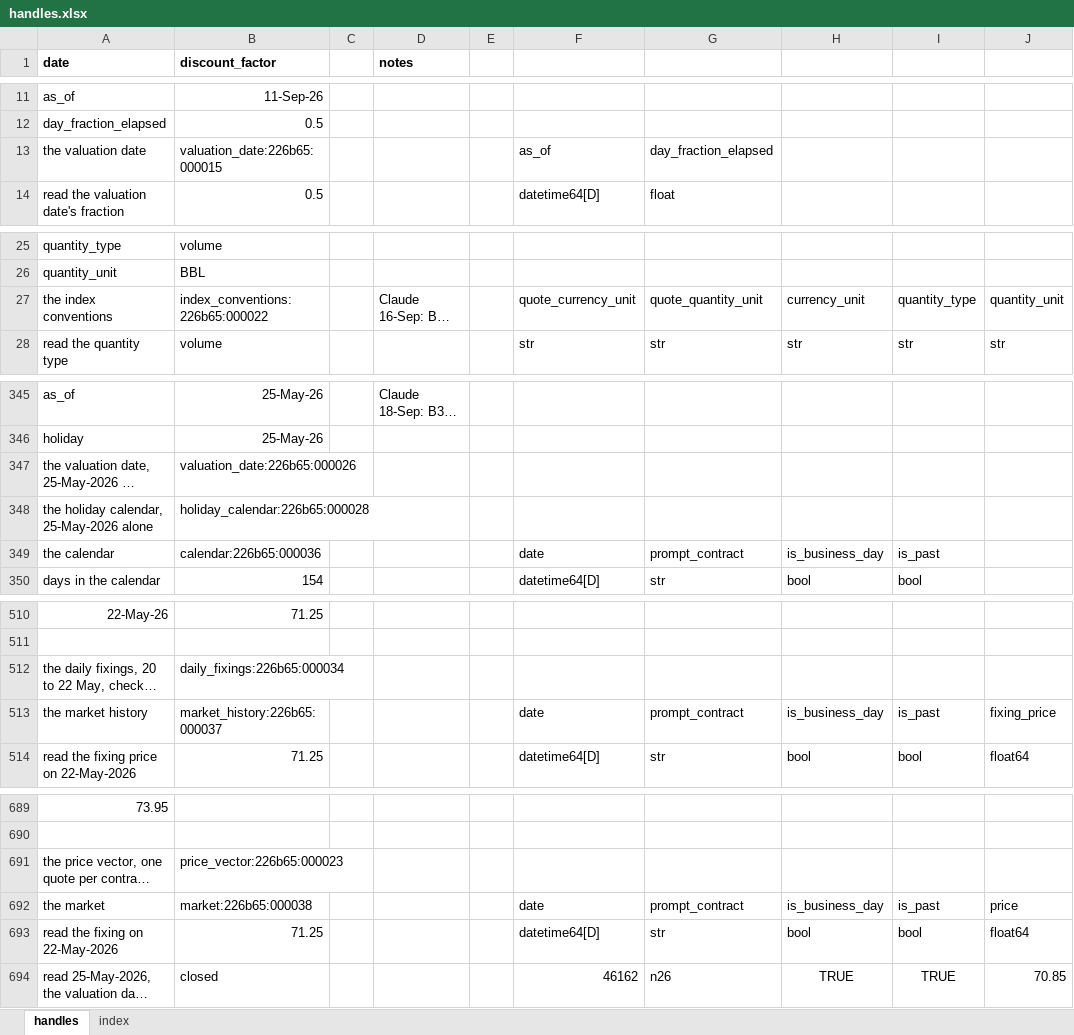
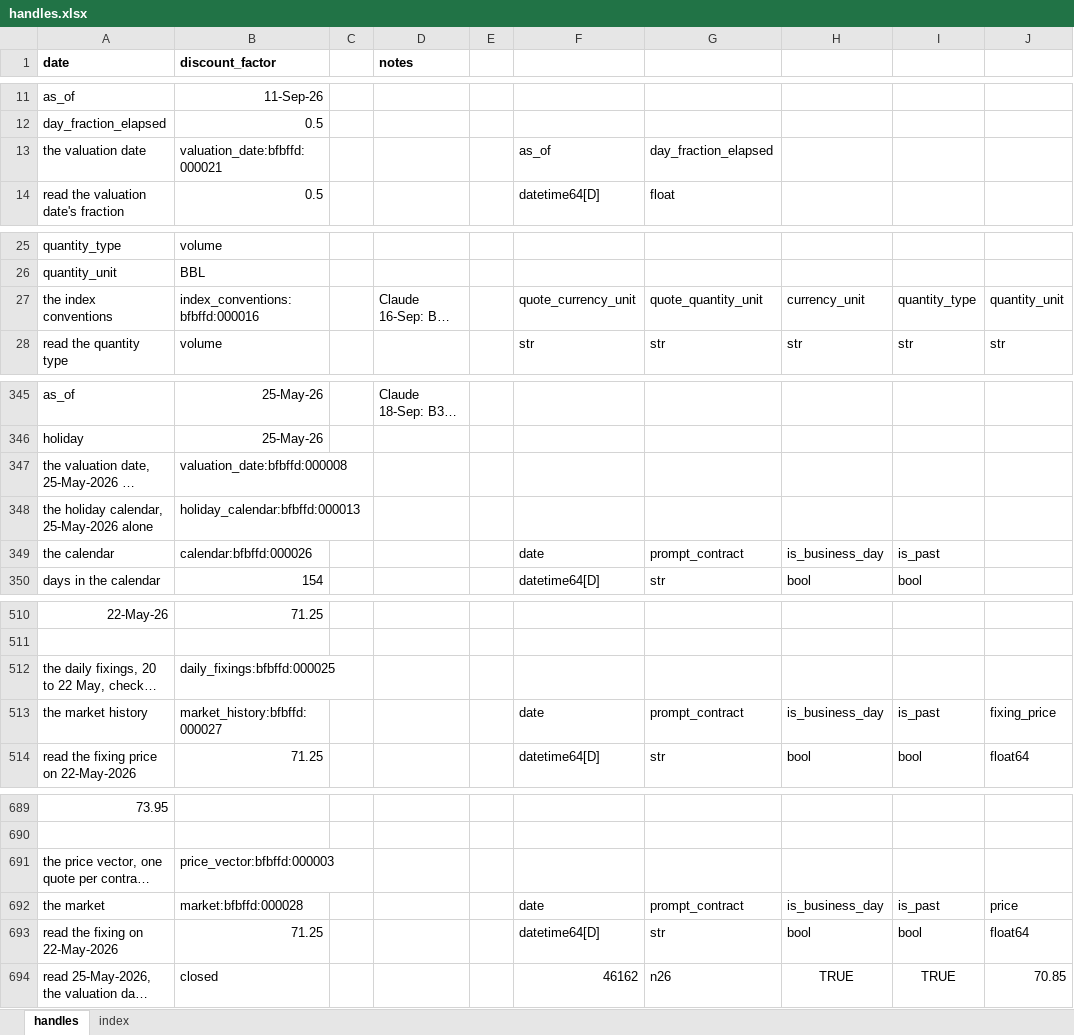
Before and after one commit to gobbles404/catalyst, an Excel workbook: workbooks/handles.xlsx, sheet handles, drawn as a sheet; only a part is shown, gaps mark what is left out; long unchanged cells end in …; values as stored, in another font and other column widths than the file's, no borders; the diff covers the shown part only; the diff names each change by its address in the sheet, - before the commit and + after, or states it on an @@ line.

Commit message:
feat(library): the IFERC fixings by contract month, the monthly fixings removed (#99)

```diff
--- a/workbooks/handles.xlsx (sheet handles)
+++ b/workbooks/handles.xlsx (sheet handles)
-B13 (discount_factor): valuation_date:226b65:000015
+B13 (discount_factor): valuation_date:bfbffd:000021
-B27 (discount_factor): index_conventions:226b65:000022
+B27 (discount_factor): index_conventions:bfbffd:000016
-B347 (discount_factor): valuation_date:226b65:000026
+B347 (discount_factor): valuation_date:bfbffd:000008
-B348 (discount_factor): holiday_calendar:226b65:000028
+B348 (discount_factor): holiday_calendar:bfbffd:000013
-B349 (discount_factor): calendar:226b65:000036
+B349 (discount_factor): calendar:bfbffd:000026
-B512 (discount_factor): daily_fixings:226b65:000034
+B512 (discount_factor): daily_fixings:bfbffd:000025
-B513 (discount_factor): market_history:226b65:000037
+B513 (discount_factor): market_history:bfbffd:000027
-B691 (discount_factor): price_vector:226b65:000023
+B691 (discount_factor): price_vector:bfbffd:000003
-B692 (discount_factor): market:226b65:000038
+B692 (discount_factor): market:bfbffd:000028
```
Also changed, not shown: 1 added row, 1 removed row and 29 edited cells elsewhere in this sheet, sheet index, 25 other files.
